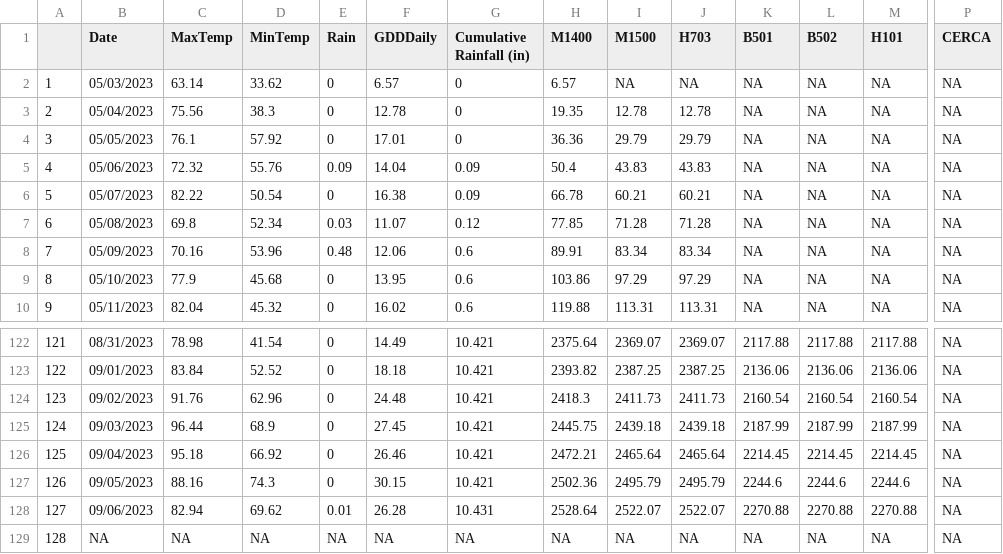
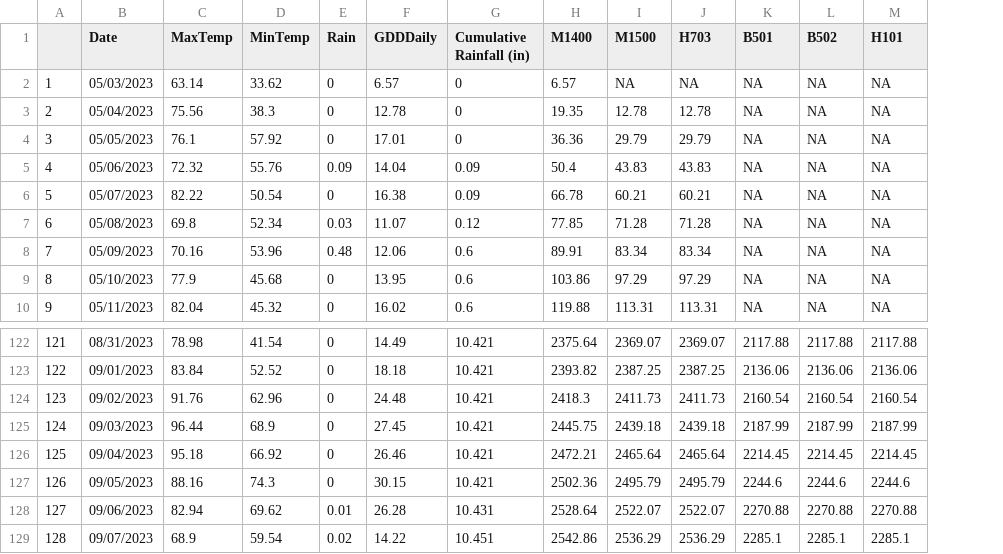
Before and after one commit to acperkins3/GDD-Plots-2023, a CSV file: WMARS_existing.csv, drawn as a sheet; only a part is shown, gaps mark what is left out; the diff covers the shown part only; the diff names each change by its address in the sheet, - before the commit and + after, or states it on an @@ line.

```diff
--- a/WMARS_existing.csv
+++ b/WMARS_existing.csv
-column P (CERCA), rows 2-10: all NA; rows 122-129: all NA
-B129 (Date): NA
+B129 (Date): 09/07/2023
-C129 (MaxTemp): NA
+C129 (MaxTemp): 68.9
-D129 (MinTemp): NA
+D129 (MinTemp): 59.54
-E129 (Rain): NA
+E129 (Rain): 0.02
-F129 (GDDDaily): NA
+F129 (GDDDaily): 14.22
-G129 (Cumulative Rainfall (in)): NA
+G129 (Cumulative Rainfall (in)): 10.451
-H129 (M1400): NA
+H129 (M1400): 2542.86
-I129 (M1500): NA
+I129 (M1500): 2536.29
-J129 (H703): NA
+J129 (H703): 2536.29
-K129 (B501): NA
+K129 (B501): 2285.1
-L129 (B502): NA
+L129 (B502): 2285.1
-M129 (H101): NA
+M129 (H101): 2285.1
```
Also changed, not shown: 2 edited cells elsewhere in this file, ARLVisualCrossing.csv, Arlington_existing.csv, 12 other files.
